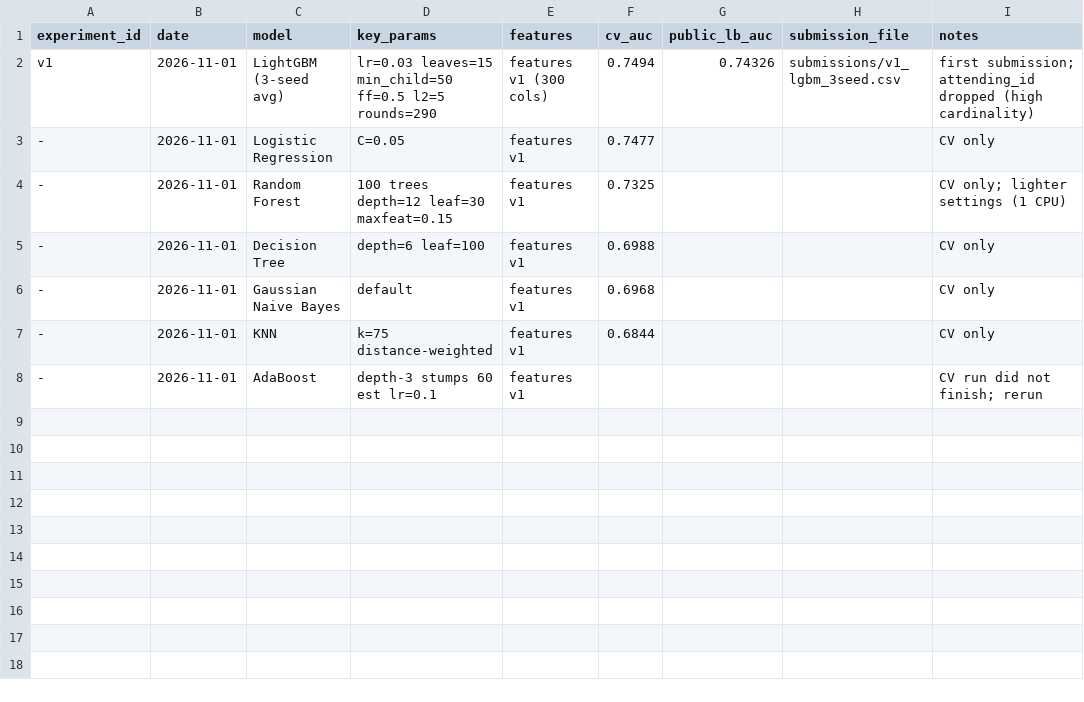
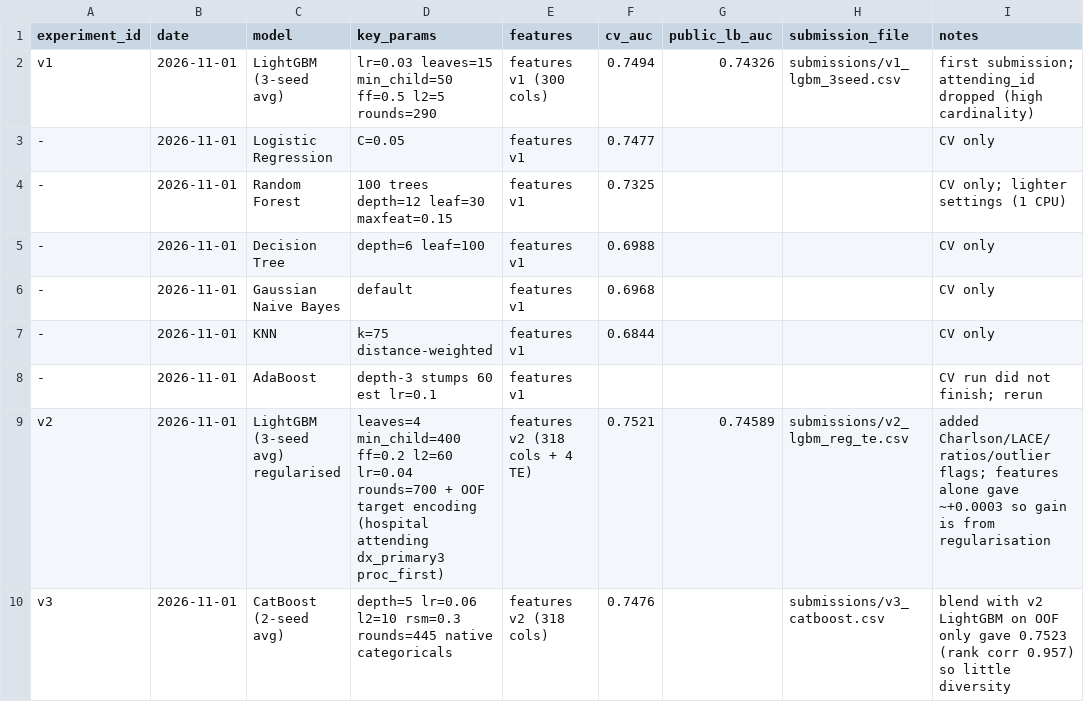
Before and after one commit to eyk-1/ml-project-runs, a CSV file: experiments/results.csv, drawn as a sheet; the diff names each change by its address in the sheet, - before the commit and + after, or states it on an @@ line.

Commit message:
v2: Charlson/LACE features, target encoding, regularised LightGBM, LB 0.74589

```diff
--- a/experiments/results.csv
+++ b/experiments/results.csv
+row 9: v2 | 2026-11-01 | LightGBM (3-seed avg) regularised | leaves=4 min_child=400 ff=0.2 l2=60 lr=0.04 rounds=700 + OOF target encoding (hospital attending dx_primary3 proc_first) | features v2 (318 cols + 4 TE) | 0.7521 | 0.74589 | submissions/v2_lgbm_reg_te.csv | added Charlson/LACE/ratios/outlier flags; features alone gave ~+0.0003 so gain is from regularisation
+row 10: v3 | 2026-11-01 | CatBoost (2-seed avg) | depth=5 lr=0.06 l2=10 rsm=0.3 rounds=445 native categoricals | features v2 (318 cols) | 0.7476 |  | submissions/v3_catboost.csv | blend with v2 LightGBM on OOF only gave 0.7523 (rank corr 0.957) so little diversity
```
Also changed, not shown: 4 other files.
